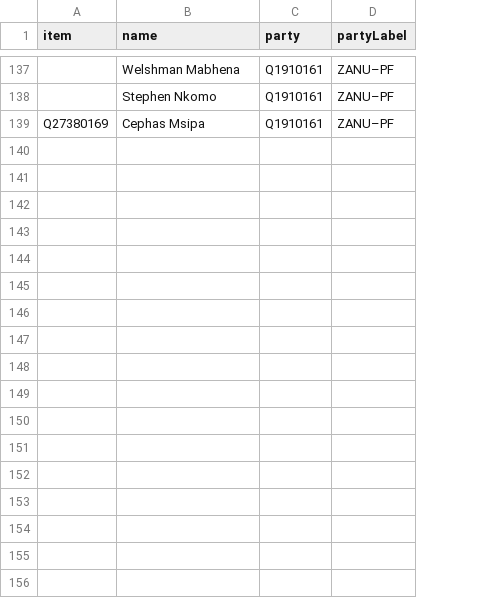
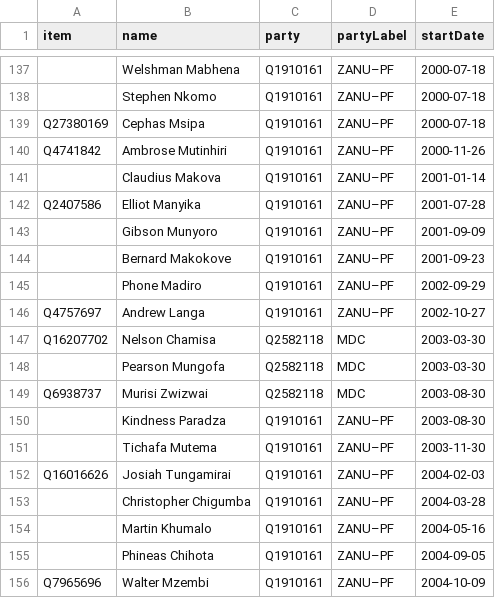
Before and after one commit to every-politician-scrapers/zimbabwe, a CSV file: sources/assembly-5-wp/scraped.csv, drawn as a sheet; only a part is shown, gaps mark what is left out; the diff covers the shown part only; the diff names each change by its address in the sheet, - before the commit and + after, or states it on an @@ line.

Commit message:
Assembly 5: scrape mid-term additions

```diff
--- a/sources/assembly-5-wp/scraped.csv
+++ b/sources/assembly-5-wp/scraped.csv
+column E (startDate), rows 137-139: all 2000-07-18
+row 140: Q4741842 | Ambrose Mutinhiri | Q1910161 | ZANU–PF | 2000-11-26
+row 141:  | Claudius Makova | Q1910161 | ZANU–PF | 2001-01-14
+row 142: Q2407586 | Elliot Manyika | Q1910161 | ZANU–PF | 2001-07-28
+row 143:  | Gibson Munyoro | Q1910161 | ZANU–PF | 2001-09-09
+row 144:  | Bernard Makokove | Q1910161 | ZANU–PF | 2001-09-23
+row 145:  | Phone Madiro | Q1910161 | ZANU–PF | 2002-09-29
+row 146: Q4757697 | Andrew Langa | Q1910161 | ZANU–PF | 2002-10-27
+row 147: Q16207702 | Nelson Chamisa | Q2582118 | MDC | 2003-03-30
+row 148:  | Pearson Mungofa | Q2582118 | MDC | 2003-03-30
+row 149: Q6938737 | Murisi Zwizwai | Q2582118 | MDC | 2003-08-30
+row 150:  | Kindness Paradza | Q1910161 | ZANU–PF | 2003-08-30
+row 151:  | Tichafa Mutema | Q1910161 | ZANU–PF | 2003-11-30
+row 152: Q16016626 | Josiah Tungamirai | Q1910161 | ZANU–PF | 2004-02-03
+row 153:  | Christopher Chigumba | Q1910161 | ZANU–PF | 2004-03-28
+row 154:  | Martin Khumalo | Q1910161 | ZANU–PF | 2004-05-16
+row 155:  | Phineas Chihota | Q1910161 | ZANU–PF | 2004-09-05
+row 156: Q7965696 | Walter Mzembi | Q1910161 | ZANU–PF | 2004-10-09
```
Also changed, not shown: 1 edited cell elsewhere in this file, sources/assembly-5-wp/diff.csv, 3 other files.
